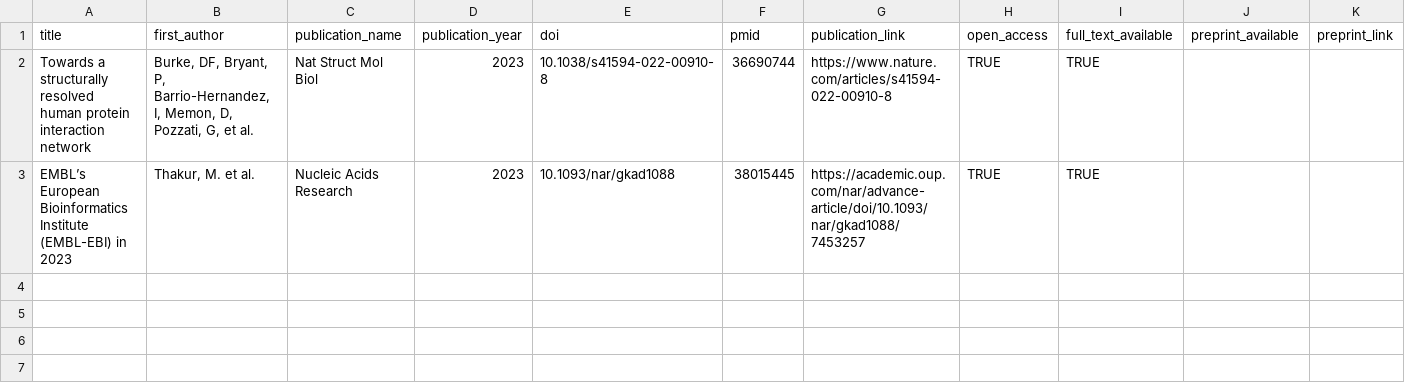
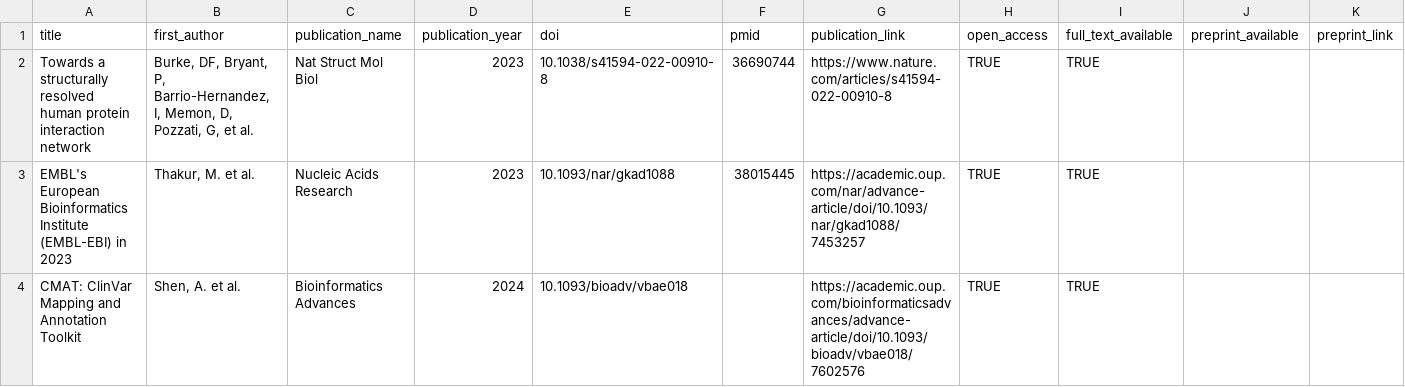
Before and after one commit to opentargets/opentargets.github.io, a CSV file: _data/associated-publications.csv, drawn as a sheet.

Commit message:
Add files via upload

```diff
--- a/_data/associated-publications.csv
+++ b/_data/associated-publications.csv
@@ -2,2 +2,3 @@ title,first_author,publication_name,publication_year,doi,pmid,publication_link,o
 Towards a structurally resolved human protein interaction network,"Burke, DF, Bryant, P, Barrio-Hernandez, I, Memon, D, Pozzati, G, et al.",Nat Struct Mol Biol,2023,10.1038/s41594-022-00910-8,36690744,https://www.nature.com/articles/s41594-022-00910-8,TRUE,TRUE,,
-EMBL’s European Bioinformatics Institute (EMBL-EBI) in 2023,"Thakur, M. et al.",Nucleic Acids Research,2023,10.1093/nar/gkad1088,38015445,https://academic.oup.com/nar/advance-article/doi/10.1093/nar/gkad1088/7453257,TRUE,TRUE,,
+EMBL's European Bioinformatics Institute (EMBL-EBI) in 2023,"Thakur, M. et al.",Nucleic Acids Research,2023,10.1093/nar/gkad1088,38015445,https://academic.oup.com/nar/advance-article/doi/10.1093/nar/gkad1088/7453257,TRUE,TRUE,,
+CMAT: ClinVar Mapping and Annotation Toolkit,"Shen, A. et al.",Bioinformatics Advances,2024,10.1093/bioadv/vbae018,,https://academic.oup.com/bioinformaticsadvances/advance-article/doi/10.1093/bioadv/vbae018/7602576,TRUE,TRUE,,
```
